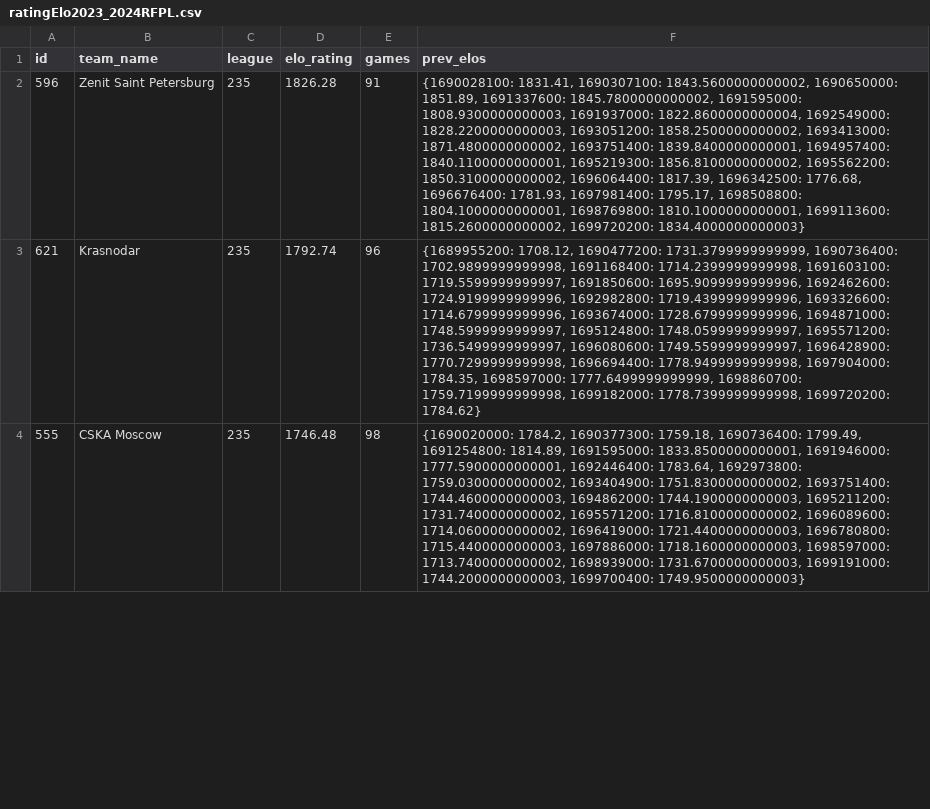
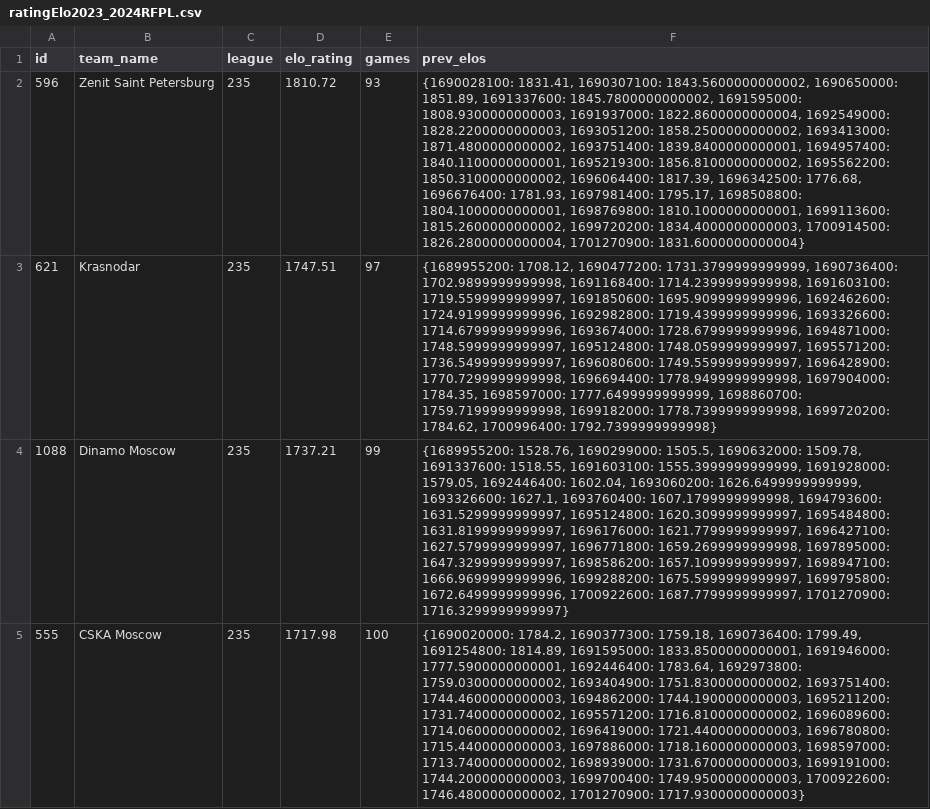
Before and after one commit to Artemirks/football-neuron-system, a CSV file: server/src/neural/elo/csv/Russia/2023/ratingElo2023_2024RFPL.csv, drawn as a sheet; only a part is shown; addresses are those after the commit; the diff covers the shown part only; the diff names each change by its address in the sheet, - before the commit and + after, or states it on an @@ line.

```diff
--- a/server/src/neural/elo/csv/Russia/2023/ratingElo2023_2024RFPL.csv
+++ b/server/src/neural/elo/csv/Russia/2023/ratingElo2023_2024RFPL.csv
-D2 (elo_rating): 1826.28
+D2 (elo_rating): 1810.72
-E2 (games): 91
+E2 (games): 93
-F2 (prev_elos): …1815.2600000000002, 1699720200: 1834.4000000000003}
+F2 (prev_elos): …1815.2600000000002, 1699720200: 1834.4000000000003, 1700914500: 1826.2800000000004, 1701270900: 1831.6000000000004}
-D3 (elo_rating): 1792.74
+D3 (elo_rating): 1747.51
-E3 (games): 96
+E3 (games): 97
-F3 (prev_elos): …1778.7399999999998, 1699720200: 1784.62}
+F3 (prev_elos): …1778.7399999999998, 1699720200: 1784.62, 1700996400: 1792.7399999999998}
+row 4: 1088 | Dinamo Moscow | 235 | 1737.21 | 99 | {1689955200: 1528.76, 1690299000: 1505.5, 1690632000: 1509.78, 1691337600: 1518.55, 1691603100: 1555.3999999999999, 1691928000: 1579.05, 1692446400: 1602.04, 1693060200: 1626.6499999999999, 1693326600: 1627.1, 1693760400: 1607.1799999999998, 1694793600: 1631.5299999999997, 1695124800: 1620.3099999999997, 1695484800: 1631.8199999999997, 1696176000: 1621.7799999999997, 1696427100: 1627.5799999999997, 1696771800: 1659.2699999999998, 1697895000: 1647.3299999999997, 1698586200: 1657.1099999999997, 1698947100: 1666.9699999999996, 1699288200: 1675.5999999999997, 1699795800: 1672.6499999999996, 1700922600: 1687.7799999999997, 1701270900: 1716.3299999999997}
-D5 (elo_rating): 1746.48
+D5 (elo_rating): 1717.98
-E5 (games): 98
+E5 (games): 100
-F5 (prev_elos): …1744.2000000000003, 1699700400: 1749.9500000000003}
+F5 (prev_elos): …1744.2000000000003, 1699700400: 1749.9500000000003, 1700922600: 1746.4800000000002, 1701270900: 1717.9300000000003}
```
Also changed, not shown: 4 added rows, 5 removed rows and 24 edited cells elsewhere in this file, server/src/neural/elo/csv/England/2023/PL.csv, server/src/neural/elo/csv/England/2023/ratingElo2023_2024PL.csv, 39 other files.
